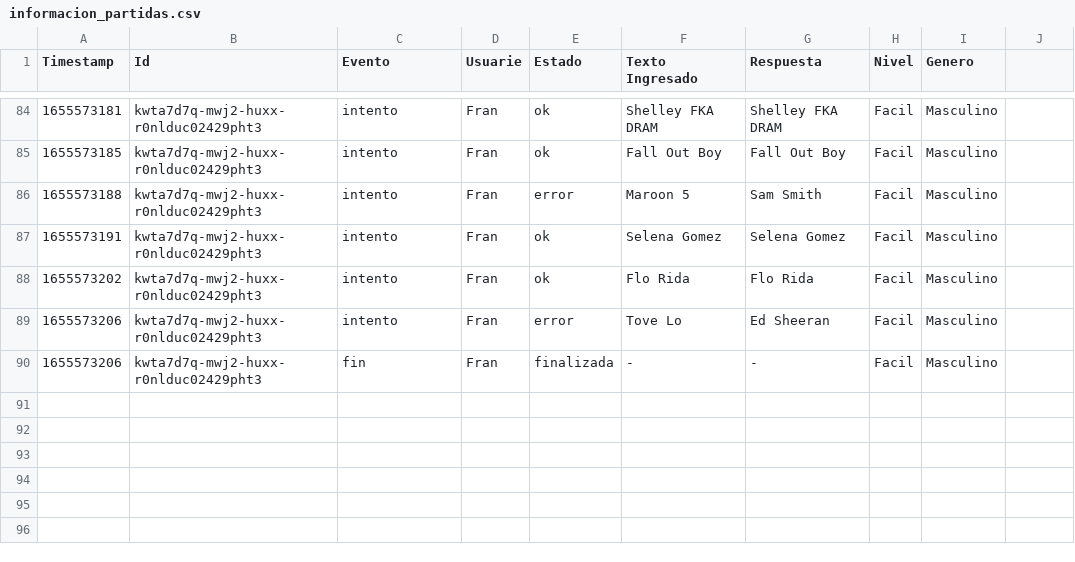
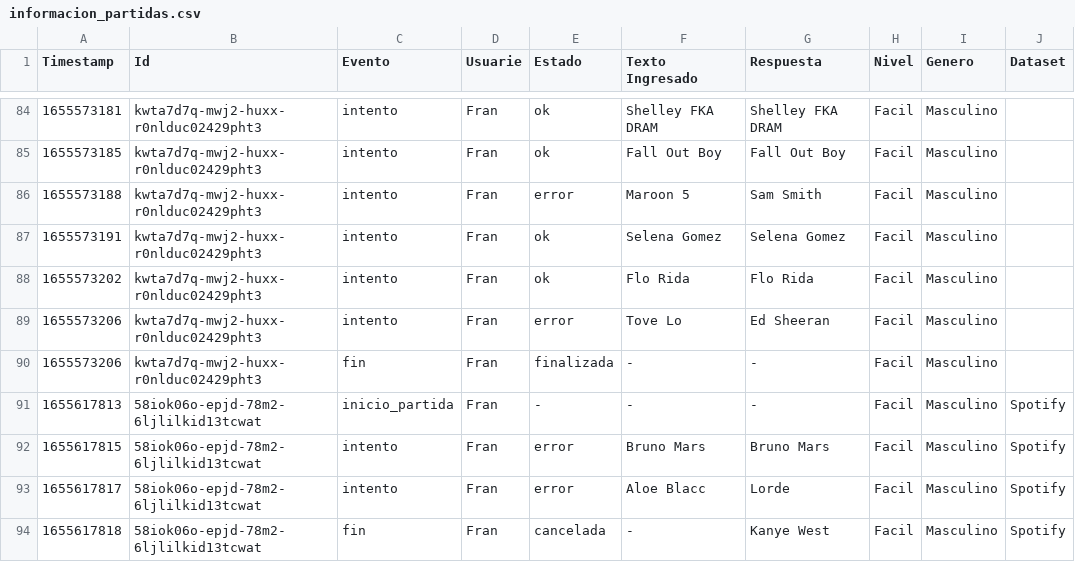
Before and after one commit to fvenegasn/FiguRace, a CSV file: data/csv/informacion_partidas.csv, drawn as a sheet; only a part is shown, gaps mark what is left out; the diff names each change by its address in the sheet, - before the commit and + after, or states it on an @@ line.

Commit message:
Ahora se guarda, además de lo previamente definido para su análisis, el dataset con el que se está jugando en el archivo con datos del juego a procesar

```diff
--- a/data/csv/informacion_partidas.csv
+++ b/data/csv/informacion_partidas.csv
-J1: (empty)
+J1: Dataset
+row 91: 1655617813 | 58iok06o-epjd-78m2-6ljlilkid13tcwat | inicio_partida | Fran | - | - | - | Facil | Masculino | Spotify
+row 92: 1655617815 | 58iok06o-epjd-78m2-6ljlilkid13tcwat | intento | Fran | error | Bruno Mars | Bruno Mars | Facil | Masculino | Spotify
+row 93: 1655617817 | 58iok06o-epjd-78m2-6ljlilkid13tcwat | intento | Fran | error | Aloe Blacc | Lorde | Facil | Masculino | Spotify
+row 94: 1655617818 | 58iok06o-epjd-78m2-6ljlilkid13tcwat | fin | Fran | cancelada | - | Kanye West | Facil | Masculino | Spotify
```
Also changed, not shown: 3 other files.
